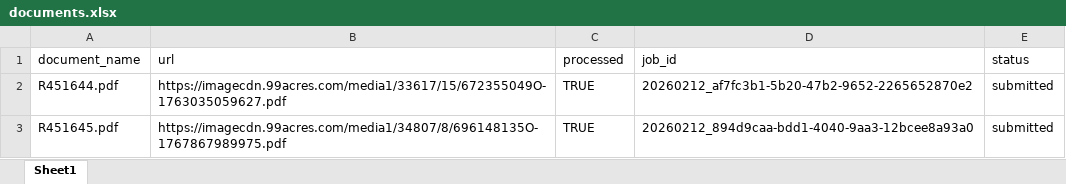
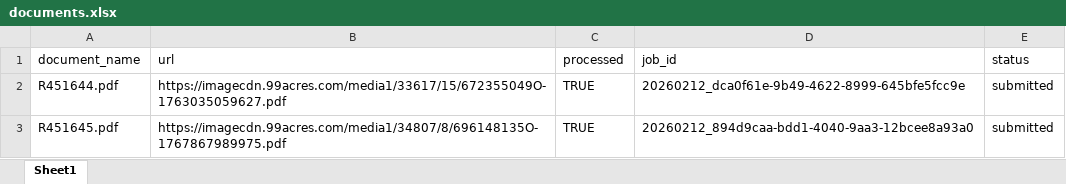
Before and after one commit to Suryanshnaithani/SarvamService, an Excel workbook: data/documents.xlsx, sheet Sheet1, drawn as a sheet; values as stored, in another font and other column widths than the file's, no borders; the diff names each change by its address in the sheet, - before the commit and + after, or states it on an @@ line.

Commit message:
Processed R451644.pdf → 20260212_dca0f61e-9b49-4622-8999-645bfe5fcc9e

```diff
--- a/data/documents.xlsx (sheet Sheet1)
+++ b/data/documents.xlsx (sheet Sheet1)
-D2 (job_id): 20260212_af7fc3b1-5b20-47b2-9652-2265652870e2
+D2 (job_id): 20260212_dca0f61e-9b49-4622-8999-645bfe5fcc9e
```
